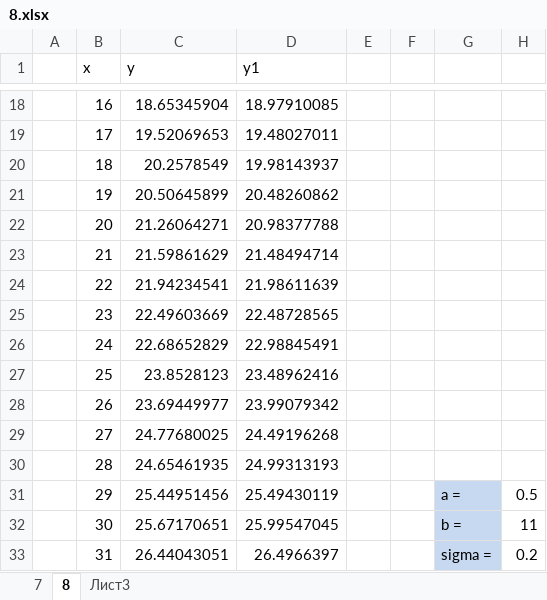
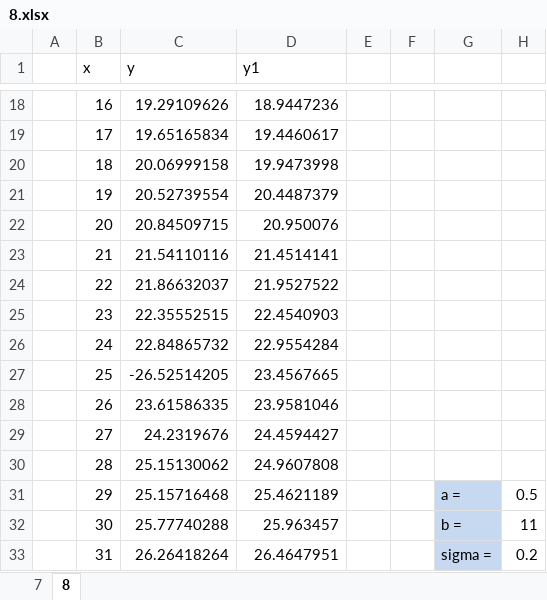
Before and after one commit to EkimBackword/SMADZU-uni, an Excel workbook: 8/8.xlsx, sheet 8, drawn as a sheet; only a part is shown, gaps mark what is left out; values as stored, in another font and other column widths than the file's, no borders; charts and pictures not drawn; the diff covers the shown part only; the diff names each change by its address in the sheet, - before the commit and + after, or states it on an @@ line.

```diff
--- a/8/8.xlsx (sheet 8)
+++ b/8/8.xlsx (sheet 8)
-sheet tab: Лист3
-C18 (y): 18.65345904
+C18 (y): 19.29109626
-D18 (y1): 18.97910085
+D18 (y1): 18.9447236
-C19 (y): 19.52069653
+C19 (y): 19.65165834
-D19 (y1): 19.48027011
+D19 (y1): 19.4460617
-C20 (y): 20.2578549
+C20 (y): 20.06999158
-D20 (y1): 19.98143937
+D20 (y1): 19.9473998
-C21 (y): 20.50645899
+C21 (y): 20.52739554
-D21 (y1): 20.48260862
+D21 (y1): 20.4487379
-C22 (y): 21.26064271
+C22 (y): 20.84509715
-D22 (y1): 20.98377788
+D22 (y1): 20.950076
-C23 (y): 21.59861629
+C23 (y): 21.54110116
-D23 (y1): 21.48494714
+D23 (y1): 21.4514141
-C24 (y): 21.94234541
+C24 (y): 21.86632037
-D24 (y1): 21.98611639
+D24 (y1): 21.9527522
-C25 (y): 22.49603669
+C25 (y): 22.35552515
-D25 (y1): 22.48728565
+D25 (y1): 22.4540903
-C26 (y): 22.68652829
+C26 (y): 22.84865732
-D26 (y1): 22.98845491
+D26 (y1): 22.9554284
-C27 (y): 23.8528123
+C27 (y): -26.52514205
-D27 (y1): 23.48962416
+D27 (y1): 23.4567665
-C28 (y): 23.69449977
+C28 (y): 23.61586335
-D28 (y1): 23.99079342
+D28 (y1): 23.9581046
-C29 (y): 24.77680025
+C29 (y): 24.2319676
-D29 (y1): 24.49196268
+D29 (y1): 24.4594427
-C30 (y): 24.65461935
+C30 (y): 25.15130062
-D30 (y1): 24.99313193
+D30 (y1): 24.9607808
-C31 (y): 25.44951456
+C31 (y): 25.15716468
-D31 (y1): 25.49430119
+D31 (y1): 25.4621189
-C32 (y): 25.67170651
+C32 (y): 25.77740288
-D32 (y1): 25.99547045
+D32 (y1): 25.963457
-C33 (y): 26.44043051
+C33 (y): 26.26418264
-D33 (y1): 26.4966397
+D33 (y1): 26.4647951
```
Also changed, not shown: 70 edited cells elsewhere in this sheet, sheet 7, charts or pictures, 9/9.xlsx, 6 other files.
